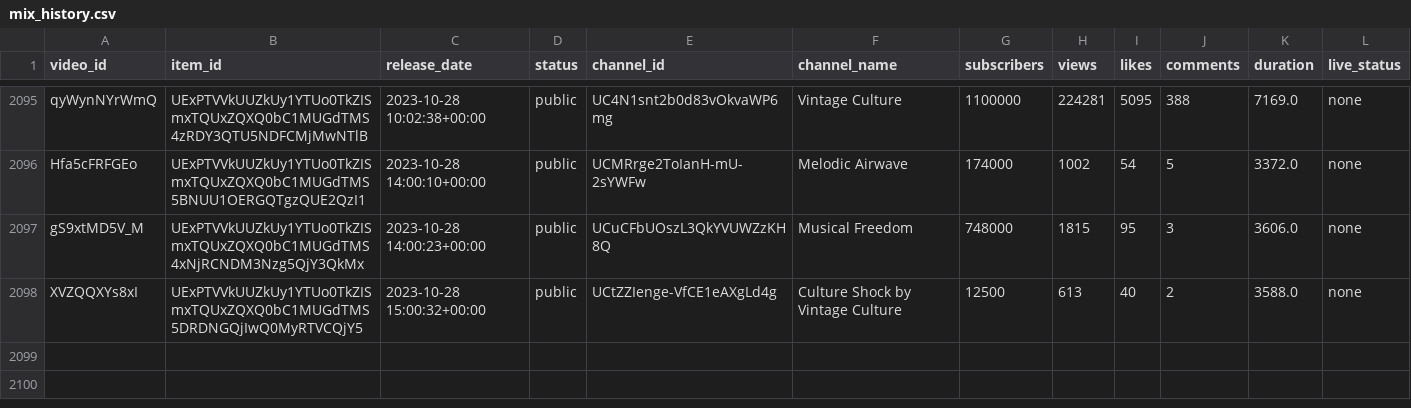
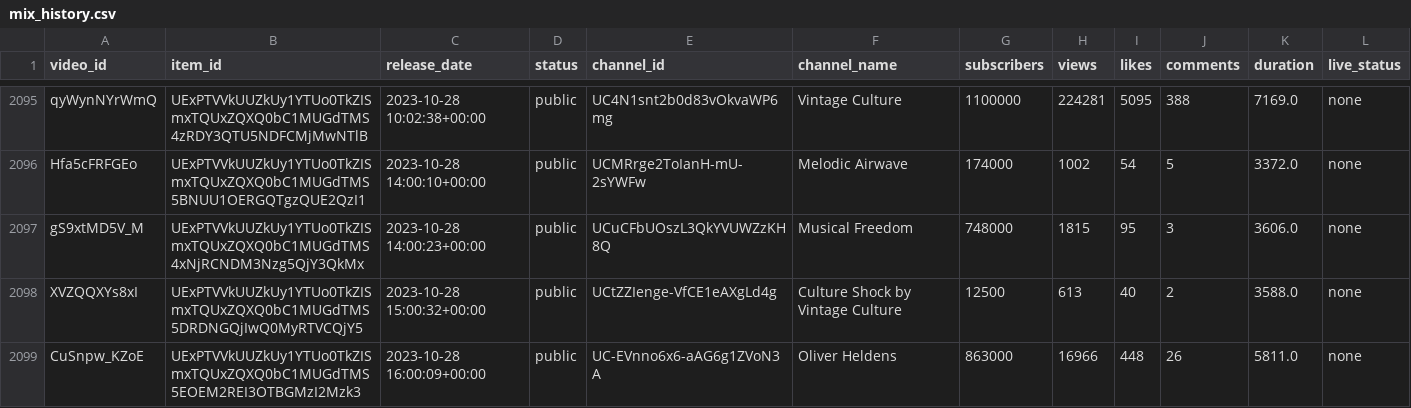
Before and after one commit to Dyl-M/auto_youtube_playlist, a CSV file: data/mix_history.csv, drawn as a sheet; only a part is shown, gaps mark what is left out; the diff names each change by its address in the sheet, - before the commit and + after, or states it on an @@ line.

```diff
--- a/data/mix_history.csv
+++ b/data/mix_history.csv
+row 2099: CuSnpw_KZoE | UExPTVVkUUZkUy1YTUo0TkZISmxTQUxZQXQ0bC1MUGdTMS5EOEM2REI3OTBGMzI2Mzk3 | 2023-10-28 16:00:09+00:00 | public | UC-EVnno6x6-aAG6g1ZVoN3A | Oliver Heldens | 863000 | 16966 | 448 | 26 | 5811.0 | none
```
Also changed, not shown: 2 other files.
